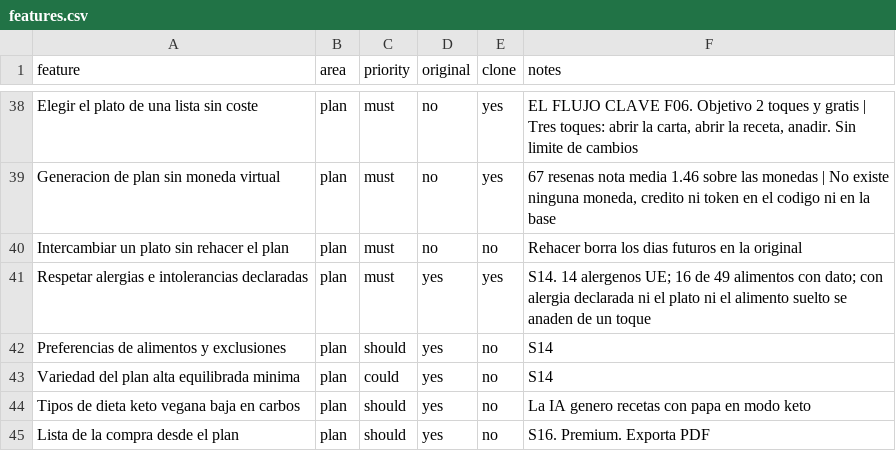
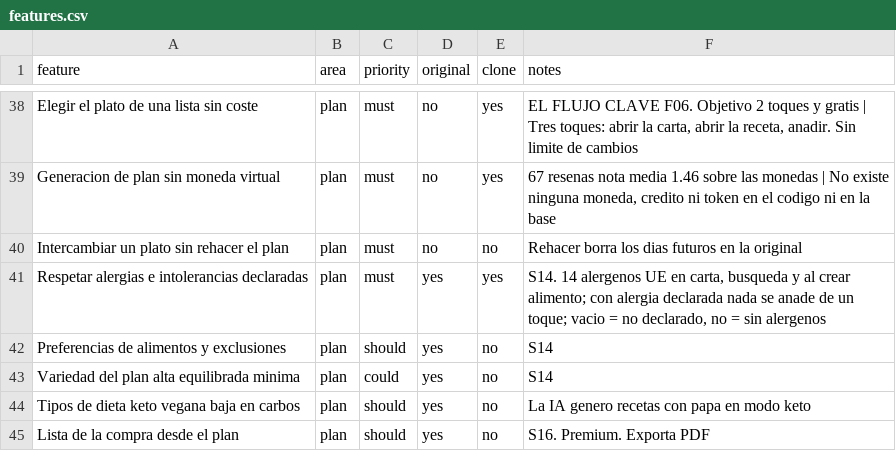
Before and after one commit to javierlafuente88-dotcom/mi-contador, a CSV file: replica/features.csv, drawn as a sheet; only a part is shown, gaps mark what is left out.

```diff
--- a/replica/features.csv
+++ b/replica/features.csv
@@ -40,3 +40,3 @@ Generacion de plan sin moneda virtual,plan,must,no,yes,"67 resenas nota media 1.
 Intercambiar un plato sin rehacer el plan,plan,must,no,no,Rehacer borra los dias futuros en la original
-Respetar alergias e intolerancias declaradas,plan,must,yes,yes,"S14. 14 alergenos UE; 16 de 49 alimentos con dato; con alergia declarada ni el plato ni el alimento suelto se anaden de un toque"
+Respetar alergias e intolerancias declaradas,plan,must,yes,yes,"S14. 14 alergenos UE en carta, busqueda y al crear alimento; con alergia declarada nada se anade de un toque; vacio = no declarado, no = sin alergenos"
 Preferencias de alimentos y exclusiones,plan,should,yes,no,S14
```
Also changed, not shown: 12 other files.
